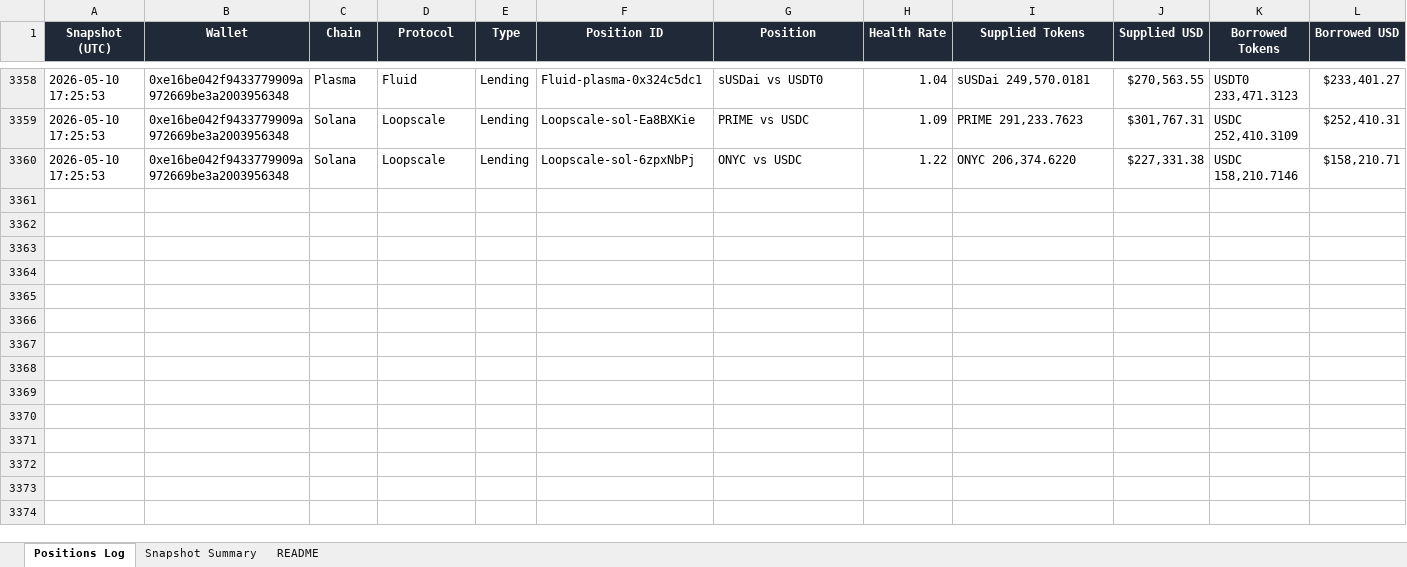
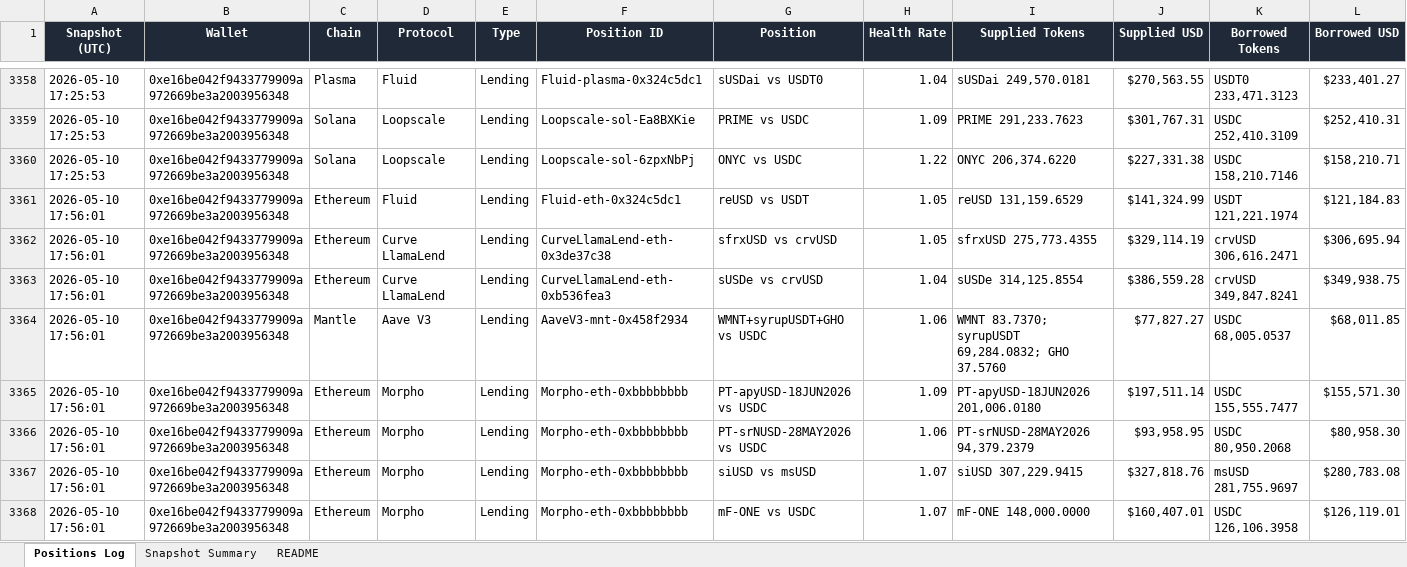
Before and after one commit to crypto-dashboard-777/defi-dashboard, an Excel workbook: outputs/debank_positions_log.xlsx, sheet Positions Log, drawn as a sheet; only a part is shown, gaps mark what is left out; values as stored, in another font and other column widths than the file's, no borders; conditional formats not drawn; rows hold the shown columns only; the diff covers the shown part only; the diff names each change by its address in the sheet, - before the commit and + after, or states it on an @@ line.

```diff
--- a/outputs/debank_positions_log.xlsx (sheet Positions Log)
+++ b/outputs/debank_positions_log.xlsx (sheet Positions Log)
+row 3361: 2026-05-10 17:56:01 | 0xe16be042f9433779909a972669be3a2003956348 | Ethereum | Fluid | Lending | Fluid-eth-0x324c5dc1 | reUSD vs USDT | 1.05 | reUSD 131,159.6529 | $141,324.99 | USDT 121,221.1974 | $121,184.83
+row 3362: 2026-05-10 17:56:01 | 0xe16be042f9433779909a972669be3a2003956348 | Ethereum | Curve LlamaLend | Lending | CurveLlamaLend-eth-0x3de37c38 | sfrxUSD vs crvUSD | 1.05 | sfrxUSD 275,773.4355 | $329,114.19 | crvUSD 306,616.2471 | $306,695.94
+row 3363: 2026-05-10 17:56:01 | 0xe16be042f9433779909a972669be3a2003956348 | Ethereum | Curve LlamaLend | Lending | CurveLlamaLend-eth-0xb536fea3 | sUSDe vs crvUSD | 1.04 | sUSDe 314,125.8554 | $386,559.28 | crvUSD 349,847.8241 | $349,938.75
+row 3364: 2026-05-10 17:56:01 | 0xe16be042f9433779909a972669be3a2003956348 | Mantle | Aave V3 | Lending | AaveV3-mnt-0x458f2934 | WMNT+syrupUSDT+GHO vs USDC | 1.06 | WMNT 83.7370; syrupUSDT 69,284.0832; GHO 37.5760 | $77,827.27 | USDC 68,005.0537 | $68,011.85
+row 3365: 2026-05-10 17:56:01 | 0xe16be042f9433779909a972669be3a2003956348 | Ethereum | Morpho | Lending | Morpho-eth-0xbbbbbbbb | PT-apyUSD-18JUN2026 vs USDC | 1.09 | PT-apyUSD-18JUN2026 201,006.0180 | $197,511.14 | USDC 155,555.7477 | $155,571.30
+row 3366: 2026-05-10 17:56:01 | 0xe16be042f9433779909a972669be3a2003956348 | Ethereum | Morpho | Lending | Morpho-eth-0xbbbbbbbb | PT-srNUSD-28MAY2026 vs USDC | 1.06 | PT-srNUSD-28MAY2026 94,379.2379 | $93,958.95 | USDC 80,950.2068 | $80,958.30
+row 3367: 2026-05-10 17:56:01 | 0xe16be042f9433779909a972669be3a2003956348 | Ethereum | Morpho | Lending | Morpho-eth-0xbbbbbbbb | siUSD vs msUSD | 1.07 | siUSD 307,229.9415 | $327,818.76 | msUSD 281,755.9697 | $280,783.08
+row 3368: 2026-05-10 17:56:01 | 0xe16be042f9433779909a972669be3a2003956348 | Ethereum | Morpho | Lending | Morpho-eth-0xbbbbbbbb | mF-ONE vs USDC | 1.07 | mF-ONE 148,000.0000 | $160,407.01 | USDC 126,106.3958 | $126,119.01
```
Also changed, not shown: 8 added rows elsewhere in this sheet, sheet Snapshot Summary, 6 other files.
